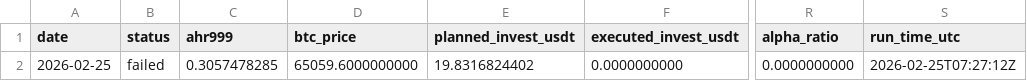
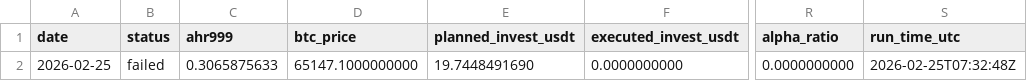
Before and after one commit to Eumenides-K/btc-enhanced-dca, a CSV file: data/investment_records.csv, drawn as a sheet; only a part is shown, gaps mark what is left out; the diff names each change by its address in the sheet, - before the commit and + after, or states it on an @@ line.

```diff
--- a/data/investment_records.csv
+++ b/data/investment_records.csv
-C2 (ahr999): 0.3057478285
+C2 (ahr999): 0.3065875633
-D2 (btc_price): 65059.6000000000
+D2 (btc_price): 65147.1000000000
-E2 (planned_invest_usdt): 19.8316824402
+E2 (planned_invest_usdt): 19.7448491690
-S2 (run_time_utc): 2026-02-25T07:27:12Z
+S2 (run_time_utc): 2026-02-25T07:32:48Z
```
Also changed, not shown: 1 other file.
